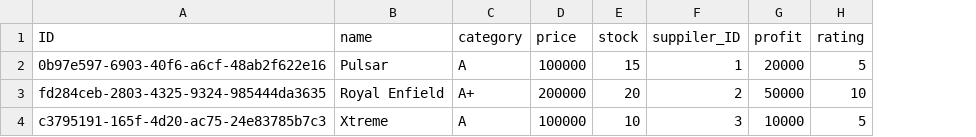
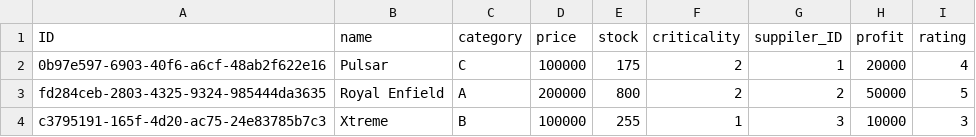
Before and after one commit to Ashraf-Developer7/capchamp, a CSV file: db/data/sap.cap.productshop-Product.csv, drawn as a sheet; addresses are those after the commit; the diff names each change by its address in the sheet, - before the commit and + after, or states it on an @@ line.

```diff
--- a/db/data/sap.cap.productshop-Product.csv
+++ b/db/data/sap.cap.productshop-Product.csv
+column F (criticality), rows 2-4: 2 | 2 | 1
-C2 (category): A
+C2 (category): C
-E2 (stock): 15
+E2 (stock): 175
-I2 (rating): 5
+I2 (rating): 4
-C3 (category): A+
+C3 (category): A
-E3 (stock): 20
+E3 (stock): 800
-I3 (rating): 10
+I3 (rating): 5
-C4 (category): A
+C4 (category): B
-E4 (stock): 10
+E4 (stock): 255
-I4 (rating): 5
+I4 (rating): 3
```
Also changed, not shown: 12 other files.
